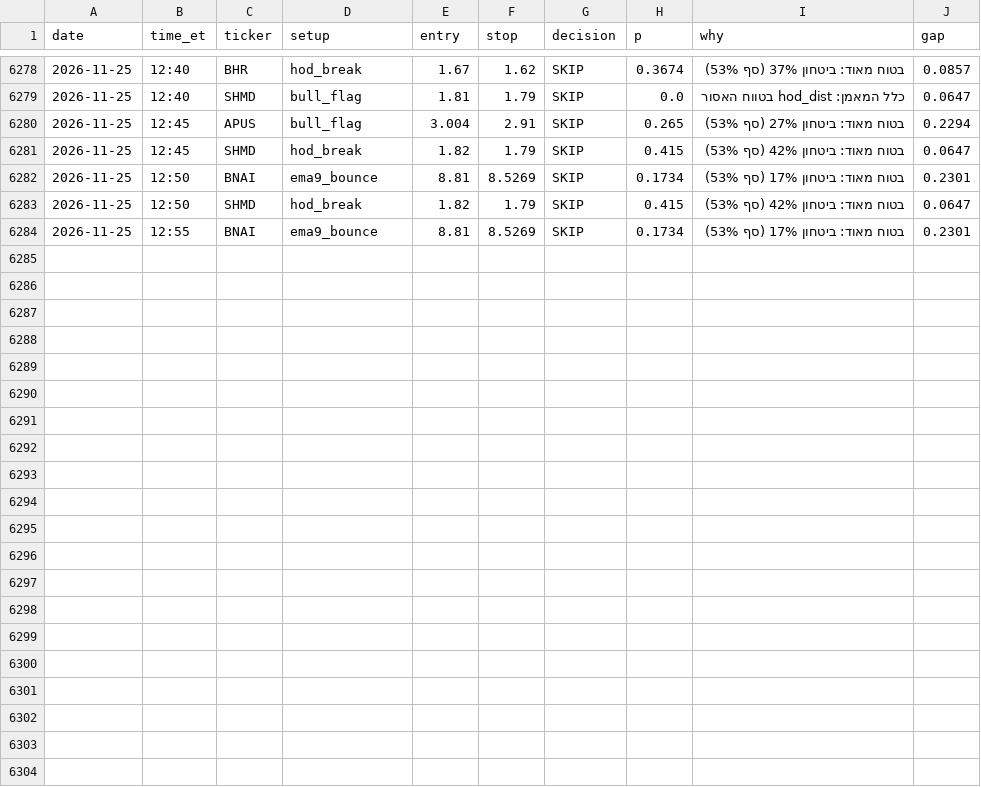
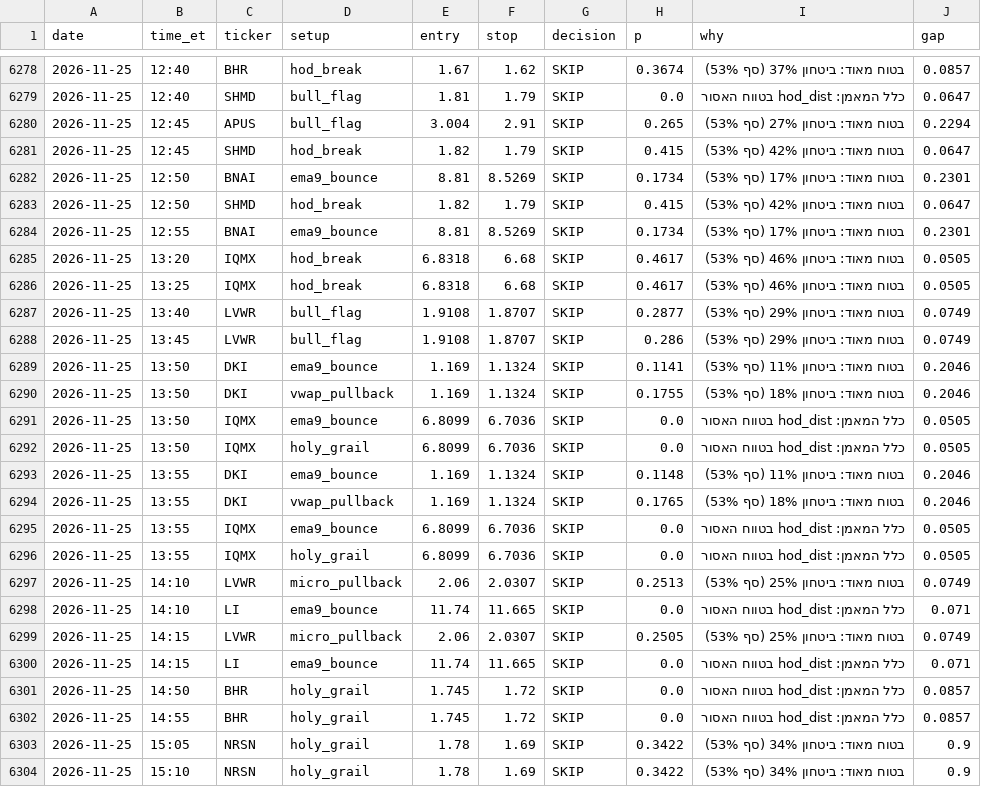
Before and after one commit to idodoshnit-cmyk/roger-alerts, a CSV file: log/decisions.csv, drawn as a sheet; only a part is shown, gaps mark what is left out; the diff names each change by its address in the sheet, - before the commit and + after, or states it on an @@ line.

```diff
--- a/log/decisions.csv
+++ b/log/decisions.csv
+row 6285: 2026-11-25 | 13:20 | IQMX | hod_break | 6.8318 | 6.68 | SKIP | 0.4617 | בטוח מאוד: ביטחון 46% (סף 53%) | 0.0505
+row 6286: 2026-11-25 | 13:25 | IQMX | hod_break | 6.8318 | 6.68 | SKIP | 0.4617 | בטוח מאוד: ביטחון 46% (סף 53%) | 0.0505
+row 6287: 2026-11-25 | 13:40 | LVWR | bull_flag | 1.9108 | 1.8707 | SKIP | 0.2877 | בטוח מאוד: ביטחון 29% (סף 53%) | 0.0749
+row 6288: 2026-11-25 | 13:45 | LVWR | bull_flag | 1.9108 | 1.8707 | SKIP | 0.286 | בטוח מאוד: ביטחון 29% (סף 53%) | 0.0749
+row 6289: 2026-11-25 | 13:50 | DKI | ema9_bounce | 1.169 | 1.1324 | SKIP | 0.1141 | בטוח מאוד: ביטחון 11% (סף 53%) | 0.2046
+row 6290: 2026-11-25 | 13:50 | DKI | vwap_pullback | 1.169 | 1.1324 | SKIP | 0.1755 | בטוח מאוד: ביטחון 18% (סף 53%) | 0.2046
+row 6291: 2026-11-25 | 13:50 | IQMX | ema9_bounce | 6.8099 | 6.7036 | SKIP | 0.0 | כלל המאמן: hod_dist בטווח האסור | 0.0505
+row 6292: 2026-11-25 | 13:50 | IQMX | holy_grail | 6.8099 | 6.7036 | SKIP | 0.0 | כלל המאמן: hod_dist בטווח האסור | 0.0505
+row 6293: 2026-11-25 | 13:55 | DKI | ema9_bounce | 1.169 | 1.1324 | SKIP | 0.1148 | בטוח מאוד: ביטחון 11% (סף 53%) | 0.2046
+row 6294: 2026-11-25 | 13:55 | DKI | vwap_pullback | 1.169 | 1.1324 | SKIP | 0.1765 | בטוח מאוד: ביטחון 18% (סף 53%) | 0.2046
+row 6295: 2026-11-25 | 13:55 | IQMX | ema9_bounce | 6.8099 | 6.7036 | SKIP | 0.0 | כלל המאמן: hod_dist בטווח האסור | 0.0505
+row 6296: 2026-11-25 | 13:55 | IQMX | holy_grail | 6.8099 | 6.7036 | SKIP | 0.0 | כלל המאמן: hod_dist בטווח האסור | 0.0505
+row 6297: 2026-11-25 | 14:10 | LVWR | micro_pullback | 2.06 | 2.0307 | SKIP | 0.2513 | בטוח מאוד: ביטחון 25% (סף 53%) | 0.0749
+row 6298: 2026-11-25 | 14:10 | LI | ema9_bounce | 11.74 | 11.665 | SKIP | 0.0 | כלל המאמן: hod_dist בטווח האסור | 0.071
+row 6299: 2026-11-25 | 14:15 | LVWR | micro_pullback | 2.06 | 2.0307 | SKIP | 0.2505 | בטוח מאוד: ביטחון 25% (סף 53%) | 0.0749
+row 6300: 2026-11-25 | 14:15 | LI | ema9_bounce | 11.74 | 11.665 | SKIP | 0.0 | כלל המאמן: hod_dist בטווח האסור | 0.071
+row 6301: 2026-11-25 | 14:50 | BHR | holy_grail | 1.745 | 1.72 | SKIP | 0.0 | כלל המאמן: hod_dist בטווח האסור | 0.0857
+row 6302: 2026-11-25 | 14:55 | BHR | holy_grail | 1.745 | 1.72 | SKIP | 0.0 | כלל המאמן: hod_dist בטווח האסור | 0.0857
+row 6303: 2026-11-25 | 15:05 | NRSN | holy_grail | 1.78 | 1.69 | SKIP | 0.3422 | בטוח מאוד: ביטחון 34% (סף 53%) | 0.9
+row 6304: 2026-11-25 | 15:10 | NRSN | holy_grail | 1.78 | 1.69 | SKIP | 0.3422 | בטוח מאוד: ביטחון 34% (סף 53%) | 0.9
```
Also changed, not shown: log/runs.csv, 1 other file.
